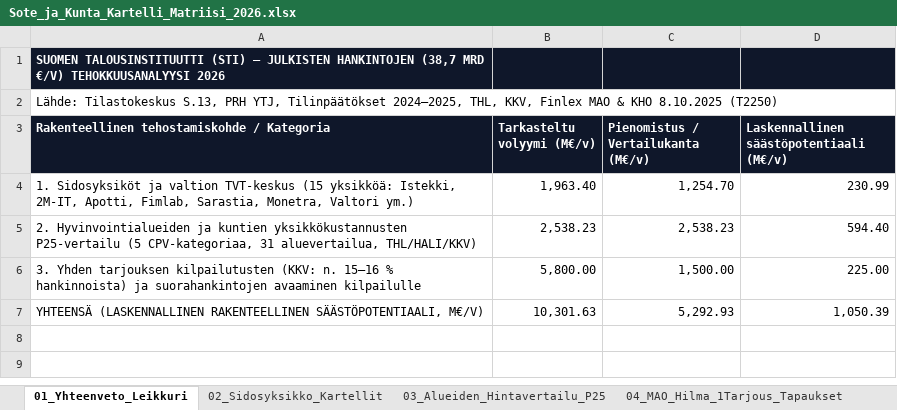
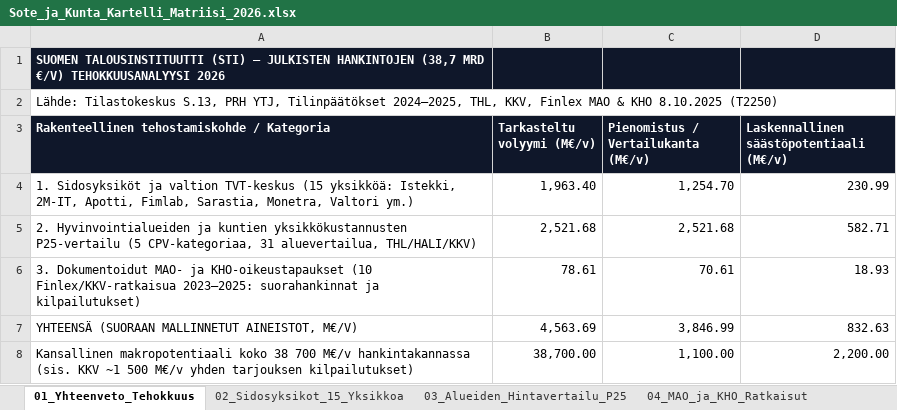
Before and after one commit to libertaari-suomalainen/kartelli-tutka, an Excel workbook: dist/Sote_ja_Kunta_Kartelli_Matriisi_2026.xlsx, sheet 01_Yhteenveto_Tehokkuus, drawn as a sheet; values as stored, in another font and other column widths than the file's, no borders; removed rows and columns are numbered as before the commit, all else as after; the diff names each change by its address in the sheet, - before the commit and + after, or states it on an @@ line.

Commit message:
Remediate GPT-6 Astra & Claude Opus 5.5 Red Team findings: calibrate Apotti HUS/Helsinki/Vake 147.7M split, branch inhouse modals/KKV filings on >=10% equity, unify 832.63M/yr totals & neutralize Excel tabs

```diff
--- a/dist/Sote_ja_Kunta_Kartelli_Matriisi_2026.xlsx (sheet 01_Yhteenveto_Tehokkuus)
+++ b/dist/Sote_ja_Kunta_Kartelli_Matriisi_2026.xlsx (sheet 01_Yhteenveto_Tehokkuus)
-sheet tab: 01_Yhteenveto_Leikkuri
+sheet tab: 01_Yhteenveto_Tehokkuus
-sheet tab: 02_Sidosyksikko_Kartellit
+sheet tab: 02_Sidosyksikot_15_Yksikkoa
-sheet tab: 04_MAO_Hilma_1Tarjous_Tapaukset
+sheet tab: 04_MAO_ja_KHO_Ratkaisut
-B5 (Tarkasteltu volyymi (M€/v)): 2,538.23
+B5 (Tarkasteltu volyymi (M€/v)): 2,521.68
-C5: 2,538.23
+C5: 2,521.68
-D5: 594.40
+D5: 582.71
-row 6: 3. Yhden tarjouksen kilpailutusten (KKV: n. 15–16 % hankinnoista) ja suorahankintojen avaaminen kilpailulle | 5,800.00 | 1,500.00 | 225.00
-row 7: YHTEENSÄ (LASKENNALLINEN RAKENTEELLINEN SÄÄSTÖPOTENTIAALI, M€/V) | 10,301.63 | 5,292.93 | 1,050.39
+row 6: 3. Dokumentoidut MAO- ja KHO-oikeustapaukset (10 Finlex/KKV-ratkaisua 2023–2025: suorahankinnat ja kilpailutukset) | 78.61 | 70.61 | 18.93
+row 7: YHTEENSÄ (SUORAAN MALLINNETUT AINEISTOT, M€/V) | 4,563.69 | 3,846.99 | 832.63
+row 8: Kansallinen makropotentiaali koko 38 700 M€/v hankintakannassa (sis. KKV ~1 500 M€/v yhden tarjouksen kilpailutukset) | 38,700.00 | 1,100.00 | 2,200.00
```
Also changed, not shown: sheet 04_MAO_ja_KHO_Ratkaisut, sheet 03_Alueiden_Hintavertailu_P25, sheet 02_Sidosyksikot_15_Yksikkoa, sheet 05_Kaikki_43_Julkista_Ostajaa, 9 other files.
